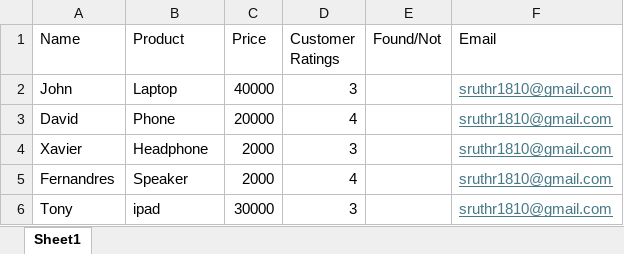
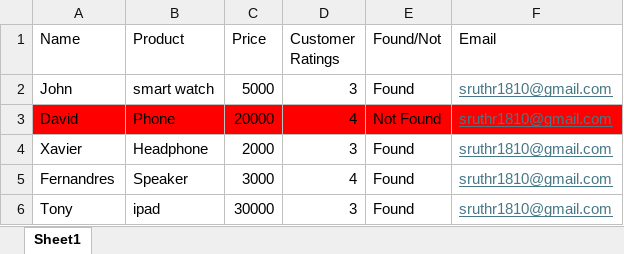
Before and after one commit to Sruthy1810/UI-Automation, an Excel workbook: flipkart_automation/inputs/product.xlsx, sheet Sheet1, drawn as a sheet; values as stored, in another font and other column widths than the file's, no borders; the diff names each change by its address in the sheet, - before the commit and + after, or states it on an @@ line.

```diff
--- a/flipkart_automation/inputs/product.xlsx (sheet Sheet1)
+++ b/flipkart_automation/inputs/product.xlsx (sheet Sheet1)
-B2 (Product): Laptop
+B2 (Product): smart watch
-C2 (Price): 40000
+C2 (Price): 5000
-E2 (Found/Not): (empty)
+E2 (Found/Not): Found
-A3:F3 fill: none
+A3:F3 fill: #FF0000
-E3 (Found/Not): (empty)
+E3 (Found/Not): Not Found
-E4:E6 (Found/Not): (empty)
+E4:E6 (Found/Not): Found
-C5 (Price): 2000
+C5 (Price): 3000
```
Also changed, not shown: 31 other files.
